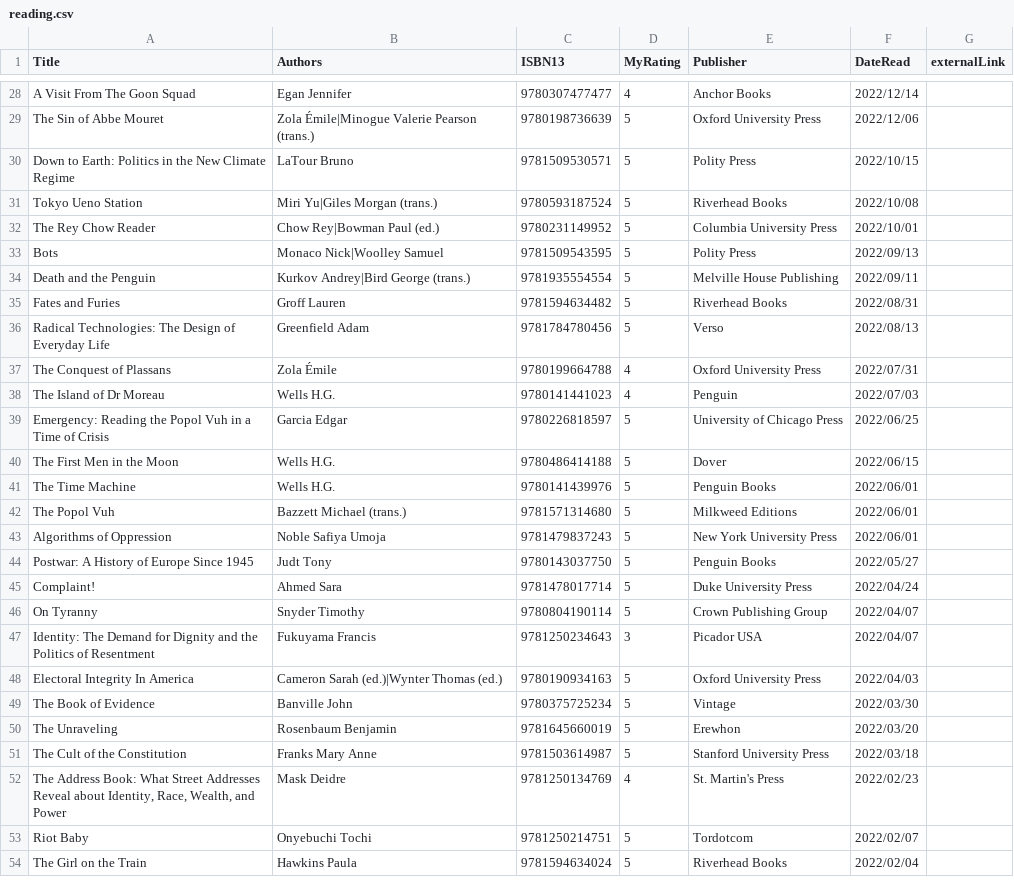
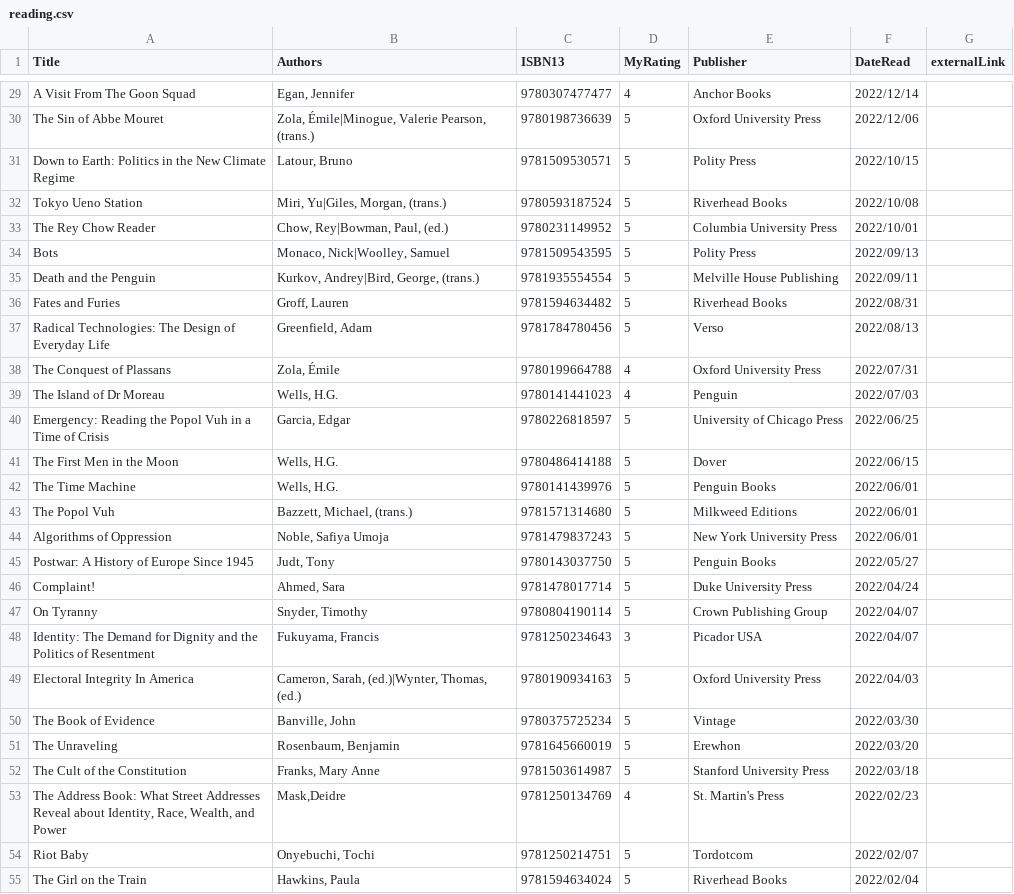
Before and after one commit to mattbailey0/mattmattmatt_2, a CSV file: _data/reading.csv, drawn as a sheet; only a part is shown, gaps mark what is left out; the diff covers the shown part only.

```diff
--- a/_data/reading.csv
+++ b/_data/reading.csv
@@ -28,27 +29,27 @@ Title,Authors,ISBN13,MyRating,Publisher,DateRead,externalLink
-"A Visit From The Goon Squad","Egan Jennifer",9780307477477,4,Anchor Books,2022/12/14
-"The Sin of Abbe Mouret","Zola Émile|Minogue Valerie Pearson (trans.)",9780198736639,5,Oxford University Press,2022/12/06
-"Down to Earth: Politics in the New Climate Regime",LaTour Bruno,9781509530571,5,Polity Press,2022/10/15
-"Tokyo Ueno Station","Miri Yu|Giles Morgan (trans.)",9780593187524,5,Riverhead Books,2022/10/08
-"The Rey Chow Reader","Chow Rey|Bowman Paul (ed.)",9780231149952,5,Columbia University Press,2022/10/01
-"Bots","Monaco Nick|Woolley Samuel",9781509543595,5,Polity Press,2022/09/13
-"Death and the Penguin",Kurkov Andrey|Bird George (trans.),9781935554554,5,Melville House Publishing,2022/09/11
-"Fates and Furies",Groff Lauren,9781594634482,5,Riverhead Books,2022/08/31
-"Radical Technologies: The Design of Everyday Life",Greenfield Adam,9781784780456,5,Verso,2022/08/13
-"The Conquest of Plassans",Zola Émile,9780199664788,4,Oxford University Press,2022/07/31
-"The Island of Dr Moreau",Wells H.G.,9780141441023,4,Penguin,2022/07/03
-"Emergency: Reading the Popol Vuh in a Time of Crisis",Garcia Edgar,9780226818597,5,University of Chicago Press,2022/06/25
-"The First Men in the Moon",Wells H.G.,9780486414188,5,Dover,2022/06/15
-"The Time Machine",Wells H.G.,9780141439976,5,Penguin Books,2022/06/01
-"The Popol Vuh","Bazzett Michael (trans.)",9781571314680,5,Milkweed Editions,2022/06/01
-"Algorithms of Oppression",Noble Safiya Umoja,9781479837243,5,New York University Press,2022/06/01
-"Postwar: A History of Europe Since 1945",Judt Tony,9780143037750,5,Penguin Books,2022/05/27
-"Complaint!",Ahmed Sara,9781478017714,5,Duke University Press,2022/04/24
-"On Tyranny",Snyder Timothy,9780804190114,5,Crown Publishing Group,2022/04/07
-"Identity: The Demand for Dignity and the Politics of Resentment",Fukuyama Francis,9781250234643,3,Picador USA,2022/04/07
-"Electoral Integrity In America",Cameron Sarah (ed.)|Wynter Thomas (ed.),9780190934163,5,Oxford University Press,2022/04/03
-"The Book of Evidence",Banville John,9780375725234,5,Vintage,2022/03/30
-"The Unraveling",Rosenbaum Benjamin,9781645660019,5,Erewhon,2022/03/20
-"The Cult of the Constitution",Franks Mary Anne,9781503614987,5,Stanford University Press,2022/03/18
-"The Address Book: What Street Addresses Reveal about Identity, Race, Wealth, and Power",Mask Deidre,9781250134769,4,St. Martin's Press,2022/02/23
-"Riot Baby",Onyebuchi Tochi,9781250214751,5,Tordotcom,2022/02/07
-"The Girl on the Train",Hawkins Paula,9781594634024,5,Riverhead Books,2022/02/04
+"A Visit From The Goon Squad","Egan, Jennifer",9780307477477,4,Anchor Books,2022/12/14
+"The Sin of Abbe Mouret","Zola, Émile|Minogue, Valerie Pearson, (trans.)",9780198736639,5,Oxford University Press,2022/12/06
+"Down to Earth: Politics in the New Climate Regime","Latour, Bruno",9781509530571,5,Polity Press,2022/10/15
+"Tokyo Ueno Station","Miri, Yu|Giles, Morgan, (trans.)",9780593187524,5,Riverhead Books,2022/10/08
+"The Rey Chow Reader","Chow, Rey|Bowman, Paul, (ed.)",9780231149952,5,Columbia University Press,2022/10/01
+"Bots","Monaco, Nick|Woolley, Samuel",9781509543595,5,Polity Press,2022/09/13
+"Death and the Penguin","Kurkov, Andrey|Bird, George, (trans.)",9781935554554,5,Melville House Publishing,2022/09/11
+"Fates and Furies","Groff, Lauren",9781594634482,5,Riverhead Books,2022/08/31
+"Radical Technologies: The Design of Everyday Life","Greenfield, Adam",9781784780456,5,Verso,2022/08/13
+"The Conquest of Plassans","Zola, Émile",9780199664788,4,Oxford University Press,2022/07/31
+"The Island of Dr Moreau","Wells, H.G.",9780141441023,4,Penguin,2022/07/03
+"Emergency: Reading the Popol Vuh in a Time of Crisis","Garcia, Edgar",9780226818597,5,University of Chicago Press,2022/06/25
+"The First Men in the Moon","Wells, H.G.",9780486414188,5,Dover,2022/06/15
+"The Time Machine","Wells, H.G.",9780141439976,5,Penguin Books,2022/06/01
+"The Popol Vuh","Bazzett, Michael, (trans.)",9781571314680,5,Milkweed Editions,2022/06/01
+"Algorithms of Oppression","Noble, Safiya Umoja",9781479837243,5,New York University Press,2022/06/01
+"Postwar: A History of Europe Since 1945","Judt, Tony",9780143037750,5,Penguin Books,2022/05/27
+"Complaint!","Ahmed, Sara",9781478017714,5,Duke University Press,2022/04/24
+"On Tyranny","Snyder, Timothy",9780804190114,5,Crown Publishing Group,2022/04/07
+"Identity: The Demand for Dignity and the Politics of Resentment","Fukuyama, Francis",9781250234643,3,Picador USA,2022/04/07
+"Electoral Integrity In America","Cameron, Sarah, (ed.)|Wynter, Thomas, (ed.)",9780190934163,5,Oxford University Press,2022/04/03
+"The Book of Evidence","Banville, John",9780375725234,5,Vintage,2022/03/30
+"The Unraveling","Rosenbaum, Benjamin",9781645660019,5,Erewhon,2022/03/20
+"The Cult of the Constitution","Franks, Mary Anne",9781503614987,5,Stanford University Press,2022/03/18
+"The Address Book: What Street Addresses Reveal about Identity, Race, Wealth, and Power","Mask,Deidre",9781250134769,4,St. Martin's Press,2022/02/23
+"Riot Baby","Onyebuchi, Tochi",9781250214751,5,Tordotcom,2022/02/07
+"The Girl on the Train","Hawkins, Paula",9781594634024,5,Riverhead Books,2022/02/04
```
Also changed, not shown: 1 added row and 86 edited cells elsewhere in this file, _data/reading-backlinks.csv, 4 other files.
